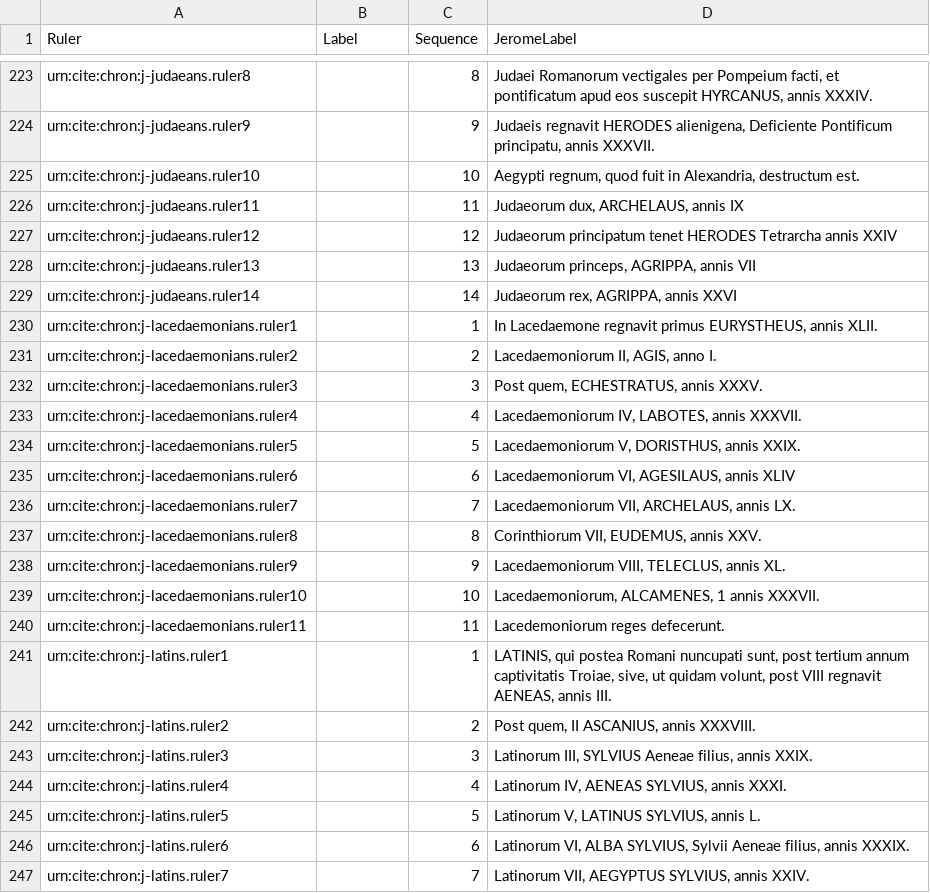
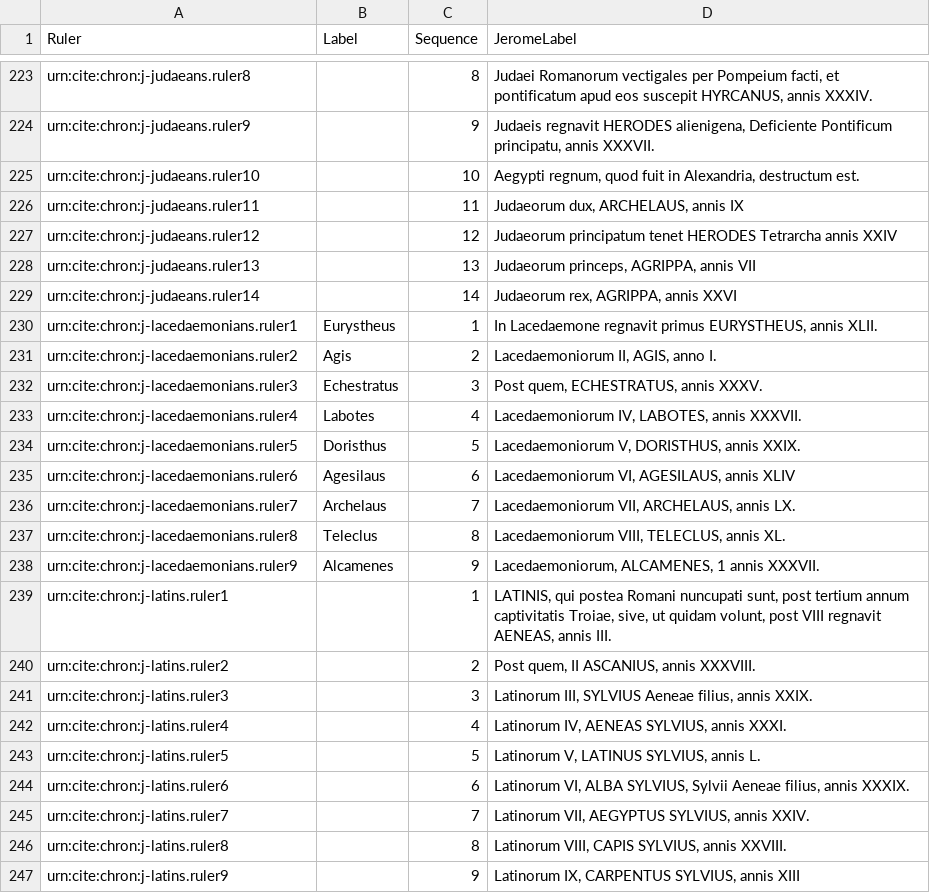
Before and after one commit to neelsmith/chronicles, a CSV file: collections/jeromeseqq.csv, drawn as a sheet; only a part is shown, gaps mark what is left out; the shorter side is filled out with more unchanged rows.

Commit message:
Check Corinthian and Lacedaemonian fila.

```diff
--- a/collections/jeromeseqq.csv
+++ b/collections/jeromeseqq.csv
@@ -229,13 +229,11 @@ urn:cite:chron:j-judaeans.ruler13,,13,"Judaeorum princeps, AGRIPPA, annis VII"
 urn:cite:chron:j-judaeans.ruler14,,14,"Judaeorum rex, AGRIPPA, annis XXVI"
-urn:cite:chron:j-lacedaemonians.ruler1,,1,"In Lacedaemone regnavit primus EURYSTHEUS, annis XLII."
-urn:cite:chron:j-lacedaemonians.ruler2,,2,"Lacedaemoniorum II, AGIS, anno I."
-urn:cite:chron:j-lacedaemonians.ruler3,,3,"Post quem, ECHESTRATUS, annis XXXV."
-urn:cite:chron:j-lacedaemonians.ruler4,,4,"Lacedaemoniorum IV, LABOTES, annis XXXVII."
-urn:cite:chron:j-lacedaemonians.ruler5,,5,"Lacedaemoniorum V, DORISTHUS, annis XXIX."
-urn:cite:chron:j-lacedaemonians.ruler6,,6,"Lacedaemoniorum VI, AGESILAUS, annis XLIV"
-urn:cite:chron:j-lacedaemonians.ruler7,,7,"Lacedaemoniorum VII, ARCHELAUS, annis LX."
-urn:cite:chron:j-lacedaemonians.ruler8,,8,"Corinthiorum VII, EUDEMUS, annis XXV."
-urn:cite:chron:j-lacedaemonians.ruler9,,9,"Lacedaemoniorum VIII, TELECLUS, annis XL."
-urn:cite:chron:j-lacedaemonians.ruler10,,10,"Lacedaemoniorum, ALCAMENES, 1 annis XXXVII."
-urn:cite:chron:j-lacedaemonians.ruler11,,11,"Lacedemoniorum reges defecerunt."
+urn:cite:chron:j-lacedaemonians.ruler1,Eurystheus,1,"In Lacedaemone regnavit primus EURYSTHEUS, annis XLII."
+urn:cite:chron:j-lacedaemonians.ruler2,Agis,2,"Lacedaemoniorum II, AGIS, anno I."
+urn:cite:chron:j-lacedaemonians.ruler3,Echestratus,3,"Post quem, ECHESTRATUS, annis XXXV."
+urn:cite:chron:j-lacedaemonians.ruler4,Labotes,4,"Lacedaemoniorum IV, LABOTES, annis XXXVII."
+urn:cite:chron:j-lacedaemonians.ruler5,Doristhus,5,"Lacedaemoniorum V, DORISTHUS, annis XXIX."
+urn:cite:chron:j-lacedaemonians.ruler6,Agesilaus,6,"Lacedaemoniorum VI, AGESILAUS, annis XLIV"
+urn:cite:chron:j-lacedaemonians.ruler7,Archelaus,7,"Lacedaemoniorum VII, ARCHELAUS, annis LX."
+urn:cite:chron:j-lacedaemonians.ruler8,Teleclus,8,"Lacedaemoniorum VIII, TELECLUS, annis XL."
+urn:cite:chron:j-lacedaemonians.ruler9,Alcamenes,9,"Lacedaemoniorum, ALCAMENES, 1 annis XXXVII."
 urn:cite:chron:j-latins.ruler1,,1,"LATINIS, qui postea Romani nuncupati sunt, post tertium annum captivitatis Troiae, sive, ut quidam volunt, post VIII regnavit AENEAS, annis III."
```
